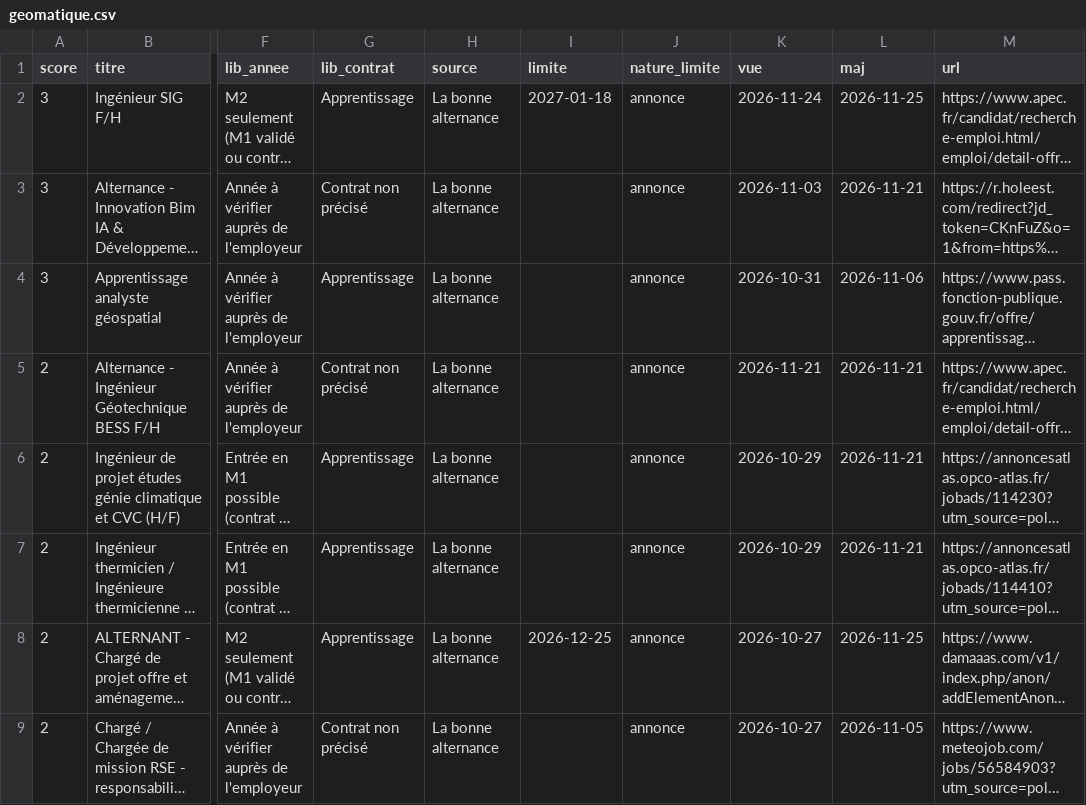
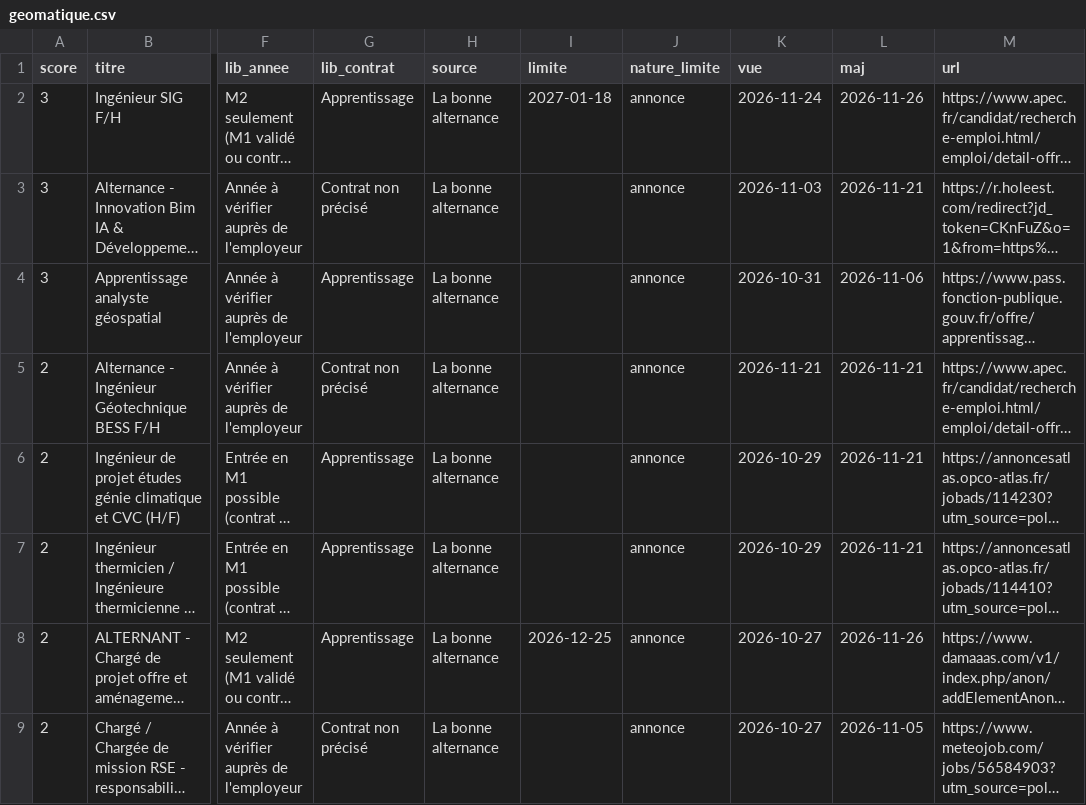
Before and after one commit to domgarci/veille-camille-resultats, a CSV file: geomatique.csv, drawn as a sheet; only a part is shown, gaps mark what is left out; long unchanged cells end in …; the diff names each change by its address in the sheet, - before the commit and + after, or states it on an @@ line.

```diff
--- a/geomatique.csv
+++ b/geomatique.csv
-L2 (maj): 2026-11-25
+L2 (maj): 2026-11-26
-L8 (maj): 2026-11-25
+L8 (maj): 2026-11-26
```
Also changed, not shown: entreprises_geomatique.csv, offres.csv, 2 other files.
